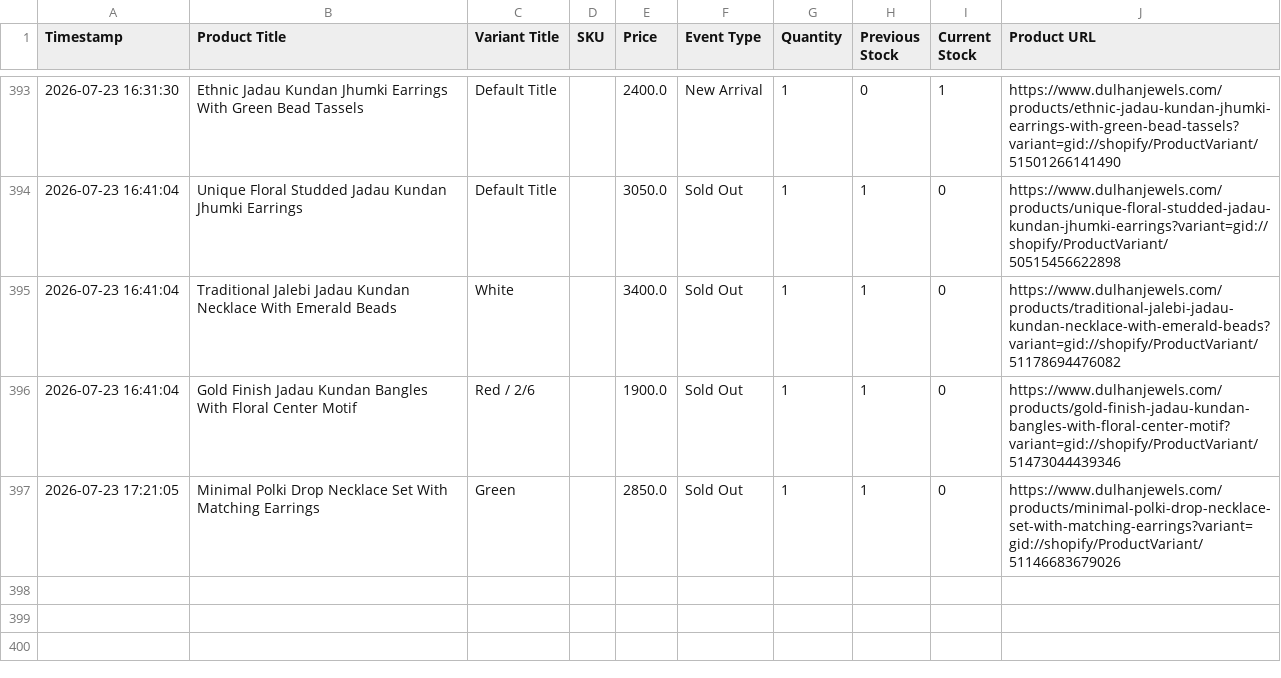
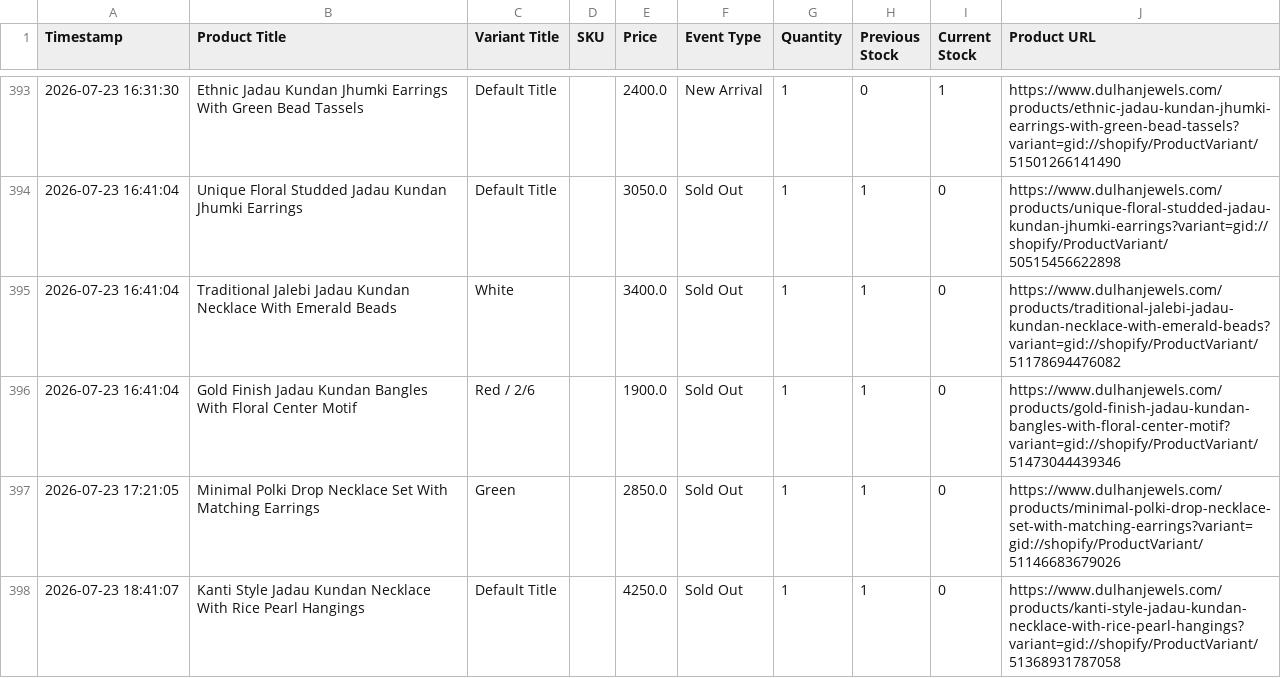
Before and after one commit to ictmentorshipdrive3-boop/Telegram-shopify-inventory-tracker-, a CSV file: dulhanjewels_com_live_sales_log.csv, drawn as a sheet; only a part is shown, gaps mark what is left out; the diff names each change by its address in the sheet, - before the commit and + after, or states it on an @@ line.

```diff
--- a/dulhanjewels_com_live_sales_log.csv
+++ b/dulhanjewels_com_live_sales_log.csv
+row 398: 2026-07-23 18:41:07 | Kanti Style Jadau Kundan Necklace With Rice Pearl Hangings | Default Title |  | 4250.0 | Sold Out | 1 | 1 | 0 | https://www.dulhanjewels.com/products/kanti-style-jadau-kundan-necklace-with-rice-pearl-hangings?variant=gid://shopify/ProductVariant/51368931787058
```
Also changed, not shown: 1 other file.
